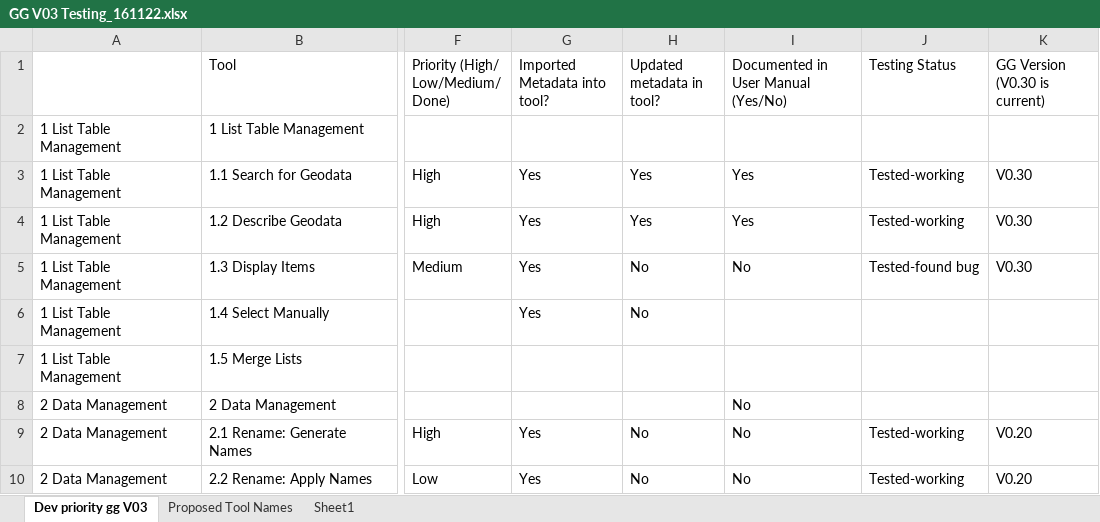
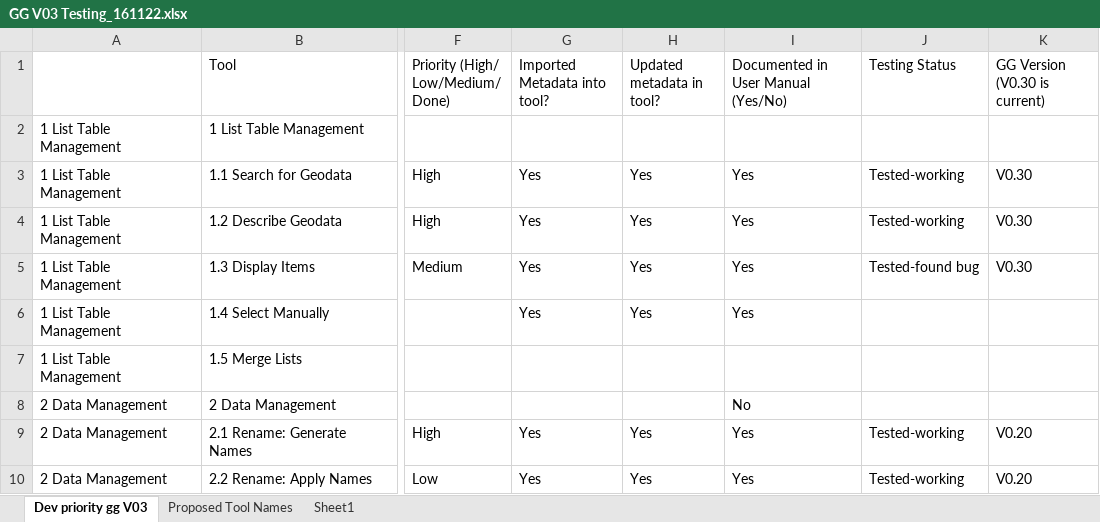
Before and after one commit to NSW-OEH-EMS-KST/grid-garage-3-documentation, an Excel workbook: GG V03 Testing_161122.xlsx, sheet Dev priority gg V03, drawn as a sheet; only a part is shown, gaps mark what is left out; values as stored, in another font and other column widths than the file's, no cell formats; the diff covers the shown part only; the diff names each change by its address in the sheet, - before the commit and + after, or states it on an @@ line.

Commit message:
update user manual

```diff
--- a/GG V03 Testing_161122.xlsx (sheet Dev priority gg V03)
+++ b/GG V03 Testing_161122.xlsx (sheet Dev priority gg V03)
-H5:H6 (Updated metadata in tool?): No
+H5:H6 (Updated metadata in tool?): Yes
-I5: No
+I5: Yes
-I6: (empty)
+I6: Yes
-H9:H10 (Updated metadata in tool?): No
+H9:H10 (Updated metadata in tool?): Yes
-I9:I10: No
+I9:I10: Yes
```
Also changed, not shown: 1 removed row and 24 edited cells elsewhere in this sheet, sheet Proposed Tool Names, cell formats, formulas that keep their value, 1 other file.
